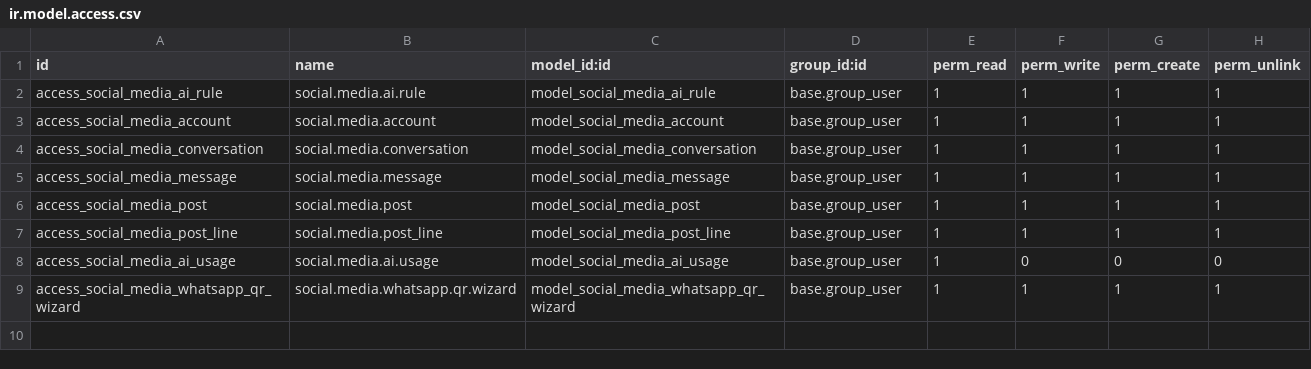
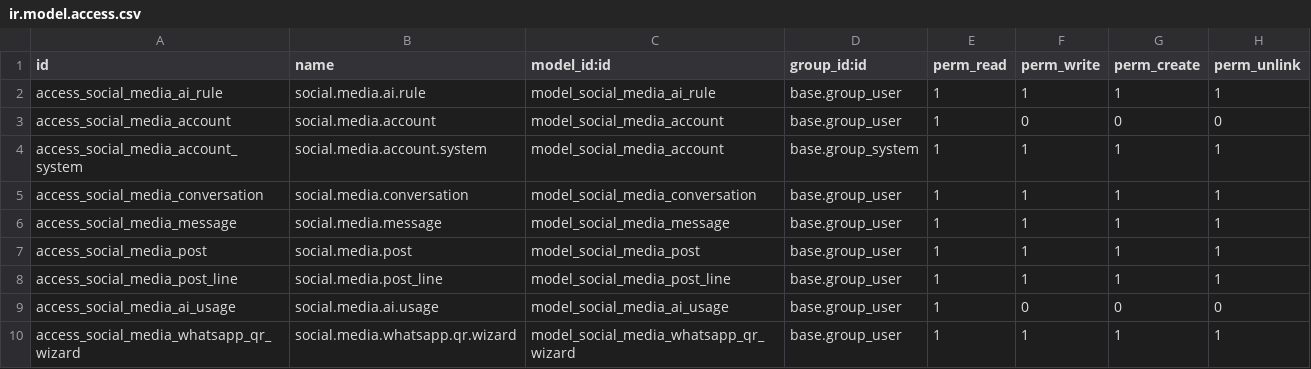
Before and after one commit to ugurlaryazilim-ui/odoougurlar, a CSV file: addons/social_media_ai_manager/security/ir.model.access.csv, drawn as a sheet.

```diff
--- a/addons/social_media_ai_manager/security/ir.model.access.csv
+++ b/addons/social_media_ai_manager/security/ir.model.access.csv
@@ -2,3 +2,4 @@ id,name,model_id:id,group_id:id,perm_read,perm_write,perm_create,perm_unlink
 access_social_media_ai_rule,social.media.ai.rule,model_social_media_ai_rule,base.group_user,1,1,1,1
-access_social_media_account,social.media.account,model_social_media_account,base.group_user,1,1,1,1
+access_social_media_account,social.media.account,model_social_media_account,base.group_user,1,0,0,0
+access_social_media_account_system,social.media.account.system,model_social_media_account,base.group_system,1,1,1,1
 access_social_media_conversation,social.media.conversation,model_social_media_conversation,base.group_user,1,1,1,1
```
Also changed, not shown: 10 other files.
